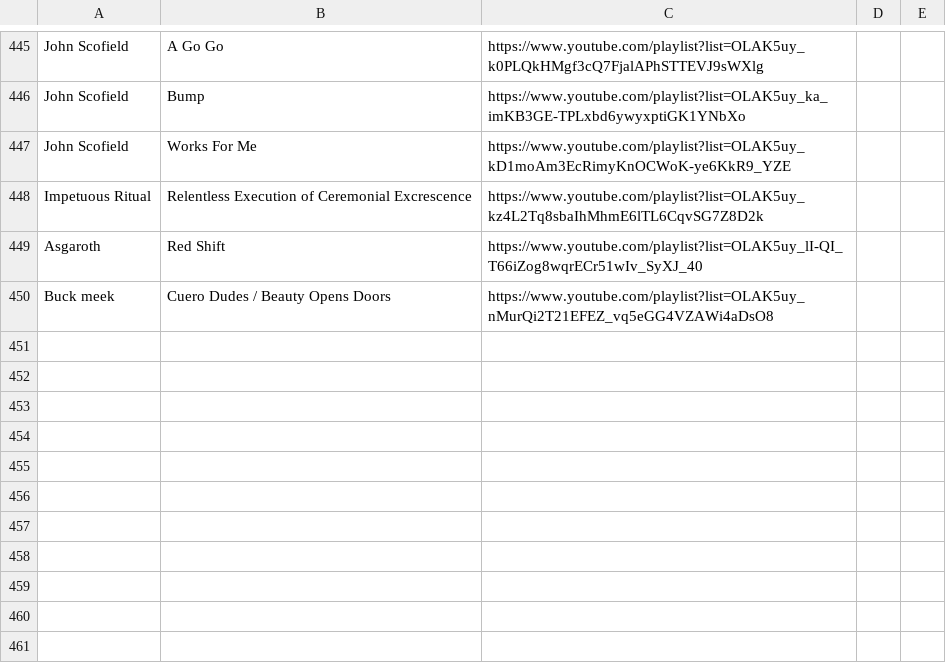
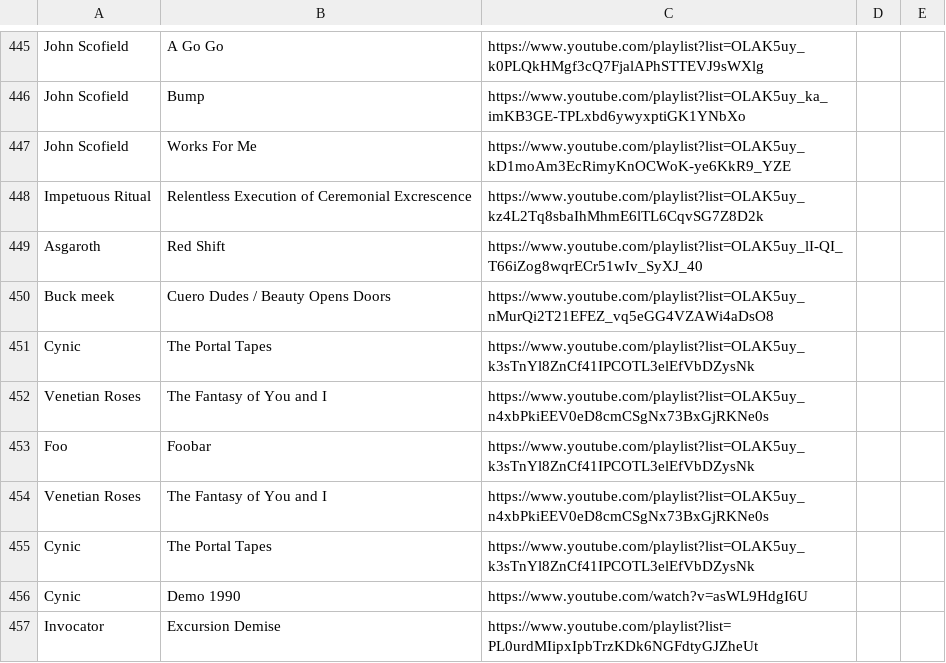
Before and after one commit to max5961/common, a CSV file: scripts/yt-dlp/album_dl_log.csv, drawn as a sheet; only a part is shown, gaps mark what is left out; the diff names each change by its address in the sheet, - before the commit and + after, or states it on an @@ line.

```diff
--- a/scripts/yt-dlp/album_dl_log.csv
+++ b/scripts/yt-dlp/album_dl_log.csv
+row 451: Cynic | The Portal Tapes | https://www.youtube.com/playlist?list=OLAK5uy_k3sTnYl8ZnCf41IPCOTL3elEfVbDZysNk
+row 452: Venetian Roses | The Fantasy of You and I | https://www.youtube.com/playlist?list=OLAK5uy_n4xbPkiEEV0eD8cmCSgNx73BxGjRKNe0s
+row 453: Foo | Foobar | https://www.youtube.com/playlist?list=OLAK5uy_k3sTnYl8ZnCf41IPCOTL3elEfVbDZysNk
+row 454: Venetian Roses | The Fantasy of You and I | https://www.youtube.com/playlist?list=OLAK5uy_n4xbPkiEEV0eD8cmCSgNx73BxGjRKNe0s
+row 455: Cynic | The Portal Tapes | https://www.youtube.com/playlist?list=OLAK5uy_k3sTnYl8ZnCf41IPCOTL3elEfVbDZysNk
+row 456: Cynic | Demo 1990 | https://www.youtube.com/watch?v=asWL9HdgI6U
+row 457: Invocator | Excursion Demise | https://www.youtube.com/playlist?list=PL0urdMIipxIpbTrzKDk6NGFdtyGJZheUt
```
Also changed, not shown: 5 other files.
